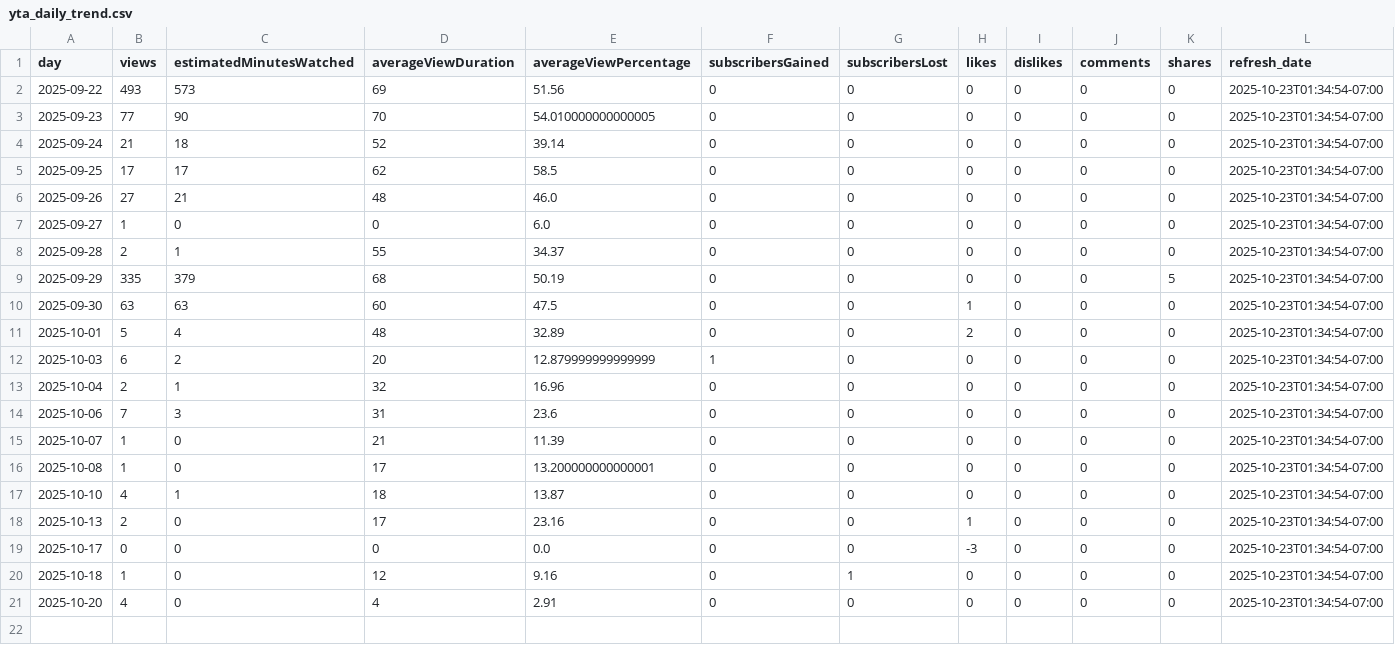
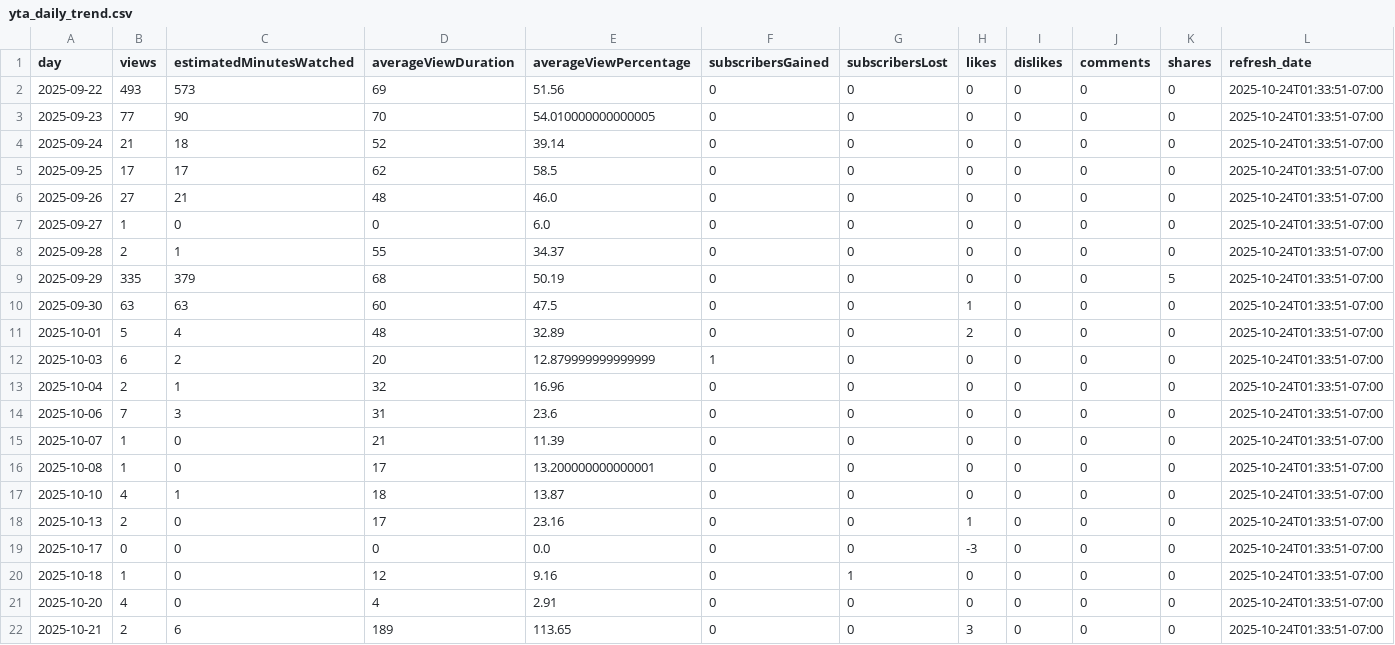
Before and after one commit to zeafang/kepilot-youtube_channel, a CSV file: yta_outputs/yta_daily_trend.csv, drawn as a sheet.

```diff
--- a/yta_outputs/yta_daily_trend.csv
+++ b/yta_outputs/yta_daily_trend.csv
@@ -1,21 +1,22 @@
 day,views,estimatedMinutesWatched,averageViewDuration,averageViewPercentage,subscribersGained,subscribersLost,likes,dislikes,comments,shares,refresh_date
-2025-09-22,493,573,69,51.56,0,0,0,0,0,0,2025-10-23T01:34:54-07:00
-2025-09-23,77,90,70,54.010000000000005,0,0,0,0,0,0,2025-10-23T01:34:54-07:00
-2025-09-24,21,18,52,39.14,0,0,0,0,0,0,2025-10-23T01:34:54-07:00
-2025-09-25,17,17,62,58.5,0,0,0,0,0,0,2025-10-23T01:34:54-07:00
-2025-09-26,27,21,48,46.0,0,0,0,0,0,0,2025-10-23T01:34:54-07:00
-2025-09-27,1,0,0,6.0,0,0,0,0,0,0,2025-10-23T01:34:54-07:00
-2025-09-28,2,1,55,34.37,0,0,0,0,0,0,2025-10-23T01:34:54-07:00
-2025-09-29,335,379,68,50.19,0,0,0,0,0,5,2025-10-23T01:34:54-07:00
-2025-09-30,63,63,60,47.5,0,0,1,0,0,0,2025-10-23T01:34:54-07:00
-2025-10-01,5,4,48,32.89,0,0,2,0,0,0,2025-10-23T01:34:54-07:00
-2025-10-03,6,2,20,12.879999999999999,1,0,0,0,0,0,2025-10-23T01:34:54-07:00
-2025-10-04,2,1,32,16.96,0,0,0,0,0,0,2025-10-23T01:34:54-07:00
-2025-10-06,7,3,31,23.6,0,0,0,0,0,0,2025-10-23T01:34:54-07:00
-2025-10-07,1,0,21,11.39,0,0,0,0,0,0,2025-10-23T01:34:54-07:00
-2025-10-08,1,0,17,13.200000000000001,0,0,0,0,0,0,2025-10-23T01:34:54-07:00
-2025-10-10,4,1,18,13.87,0,0,0,0,0,0,2025-10-23T01:34:54-07:00
-2025-10-13,2,0,17,23.16,0,0,1,0,0,0,2025-10-23T01:34:54-07:00
-2025-10-17,0,0,0,0.0,0,0,-3,0,0,0,2025-10-23T01:34:54-07:00
-2025-10-18,1,0,12,9.16,0,1,0,0,0,0,2025-10-23T01:34:54-07:00
-2025-10-20,4,0,4,2.91,0,0,0,0,0,0,2025-10-23T01:34:54-07:00
+2025-09-22,493,573,69,51.56,0,0,0,0,0,0,2025-10-24T01:33:51-07:00
+2025-09-23,77,90,70,54.010000000000005,0,0,0,0,0,0,2025-10-24T01:33:51-07:00
+2025-09-24,21,18,52,39.14,0,0,0,0,0,0,2025-10-24T01:33:51-07:00
+2025-09-25,17,17,62,58.5,0,0,0,0,0,0,2025-10-24T01:33:51-07:00
+2025-09-26,27,21,48,46.0,0,0,0,0,0,0,2025-10-24T01:33:51-07:00
+2025-09-27,1,0,0,6.0,0,0,0,0,0,0,2025-10-24T01:33:51-07:00
+2025-09-28,2,1,55,34.37,0,0,0,0,0,0,2025-10-24T01:33:51-07:00
+2025-09-29,335,379,68,50.19,0,0,0,0,0,5,2025-10-24T01:33:51-07:00
+2025-09-30,63,63,60,47.5,0,0,1,0,0,0,2025-10-24T01:33:51-07:00
+2025-10-01,5,4,48,32.89,0,0,2,0,0,0,2025-10-24T01:33:51-07:00
+2025-10-03,6,2,20,12.879999999999999,1,0,0,0,0,0,2025-10-24T01:33:51-07:00
+2025-10-04,2,1,32,16.96,0,0,0,0,0,0,2025-10-24T01:33:51-07:00
+2025-10-06,7,3,31,23.6,0,0,0,0,0,0,2025-10-24T01:33:51-07:00
+2025-10-07,1,0,21,11.39,0,0,0,0,0,0,2025-10-24T01:33:51-07:00
+2025-10-08,1,0,17,13.200000000000001,0,0,0,0,0,0,2025-10-24T01:33:51-07:00
+2025-10-10,4,1,18,13.87,0,0,0,0,0,0,2025-10-24T01:33:51-07:00
+2025-10-13,2,0,17,23.16,0,0,1,0,0,0,2025-10-24T01:33:51-07:00
+2025-10-17,0,0,0,0.0,0,0,-3,0,0,0,2025-10-24T01:33:51-07:00
+2025-10-18,1,0,12,9.16,0,1,0,0,0,0,2025-10-24T01:33:51-07:00
+2025-10-20,4,0,4,2.91,0,0,0,0,0,0,2025-10-24T01:33:51-07:00
+2025-10-21,2,6,189,113.65,0,0,3,0,0,0,2025-10-24T01:33:51-07:00
```
Also changed, not shown: yta_outputs/yta_country.csv, yta_outputs/yta_top_videos.csv, 1 other file.
